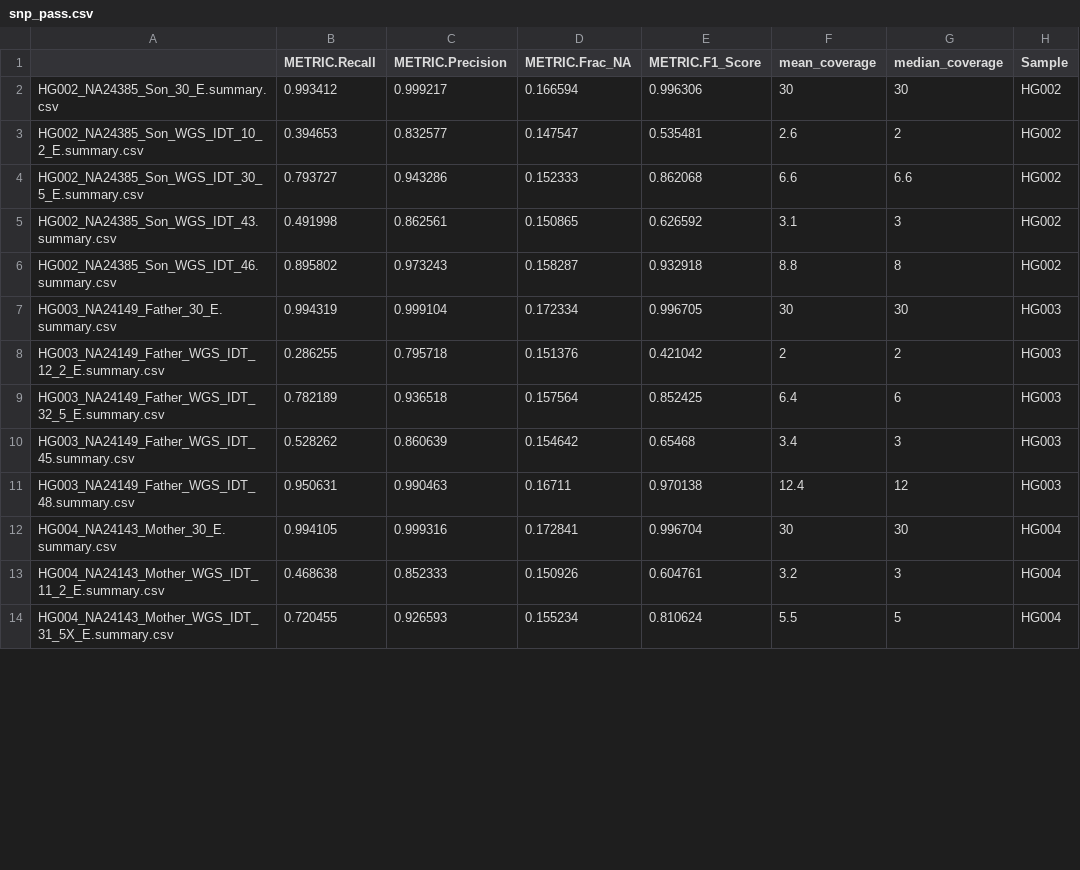
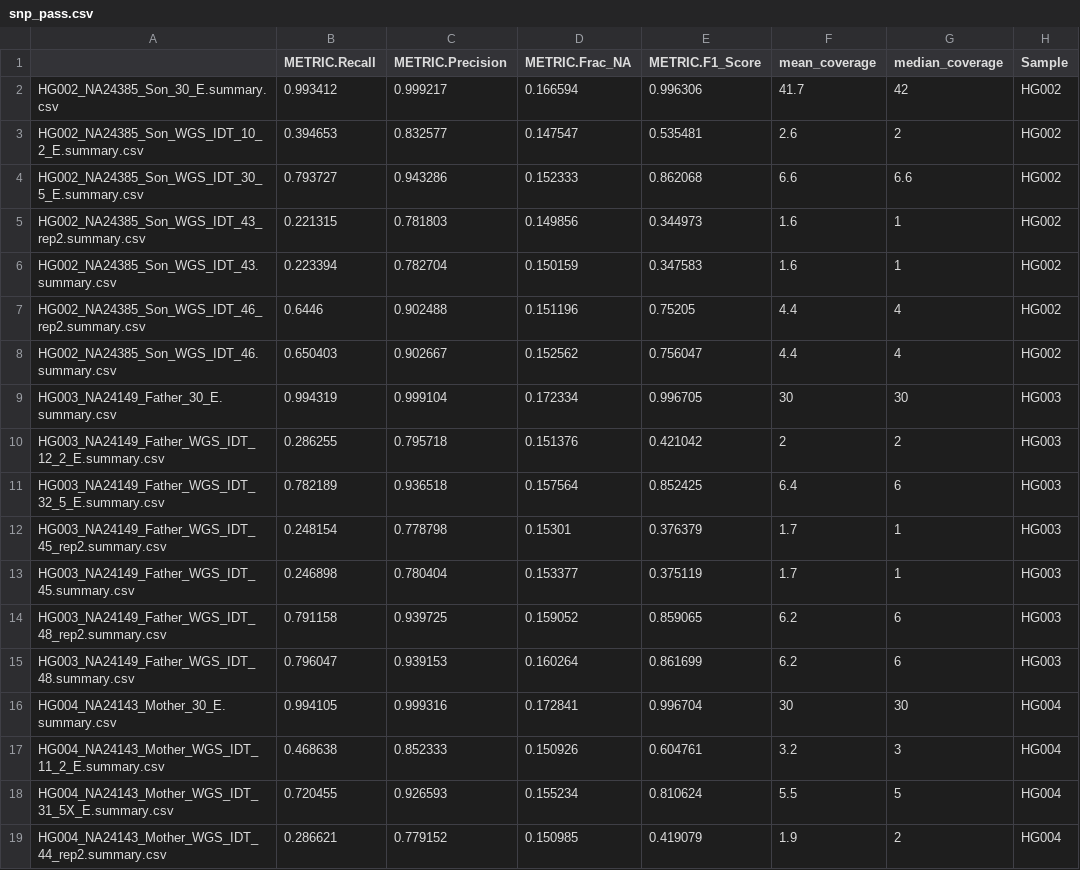
Before and after one commit to c53wei/ExomePLUS_benchmark, a CSV file: metrics_by_sample/metric_data/illumina_WGS/snp_pass.csv, drawn as a sheet; only a part is shown; the diff covers the shown part only.

```diff
--- a/metrics_by_sample/metric_data/illumina_WGS/snp_pass.csv
+++ b/metrics_by_sample/metric_data/illumina_WGS/snp_pass.csv
@@ -1,7 +1,9 @@
 "","METRIC.Recall","METRIC.Precision","METRIC.Frac_NA","METRIC.F1_Score","mean_coverage","median_coverage","Sample"
-"HG002_NA24385_Son_30_E.summary.csv",0.993412,0.999217,0.166594,0.996306,30,30,"HG002"
+"HG002_NA24385_Son_30_E.summary.csv",0.993412,0.999217,0.166594,0.996306,41.7,42,"HG002"
 "HG002_NA24385_Son_WGS_IDT_10_2_E.summary.csv",0.394653,0.832577,0.147547,0.535481,2.6,2,"HG002"
 "HG002_NA24385_Son_WGS_IDT_30_5_E.summary.csv",0.793727,0.943286,0.152333,0.862068,6.6,6.6,"HG002"
-"HG002_NA24385_Son_WGS_IDT_43.summary.csv",0.491998,0.862561,0.150865,0.626592,3.1,3,"HG002"
-"HG002_NA24385_Son_WGS_IDT_46.summary.csv",0.895802,0.973243,0.158287,0.932918,8.8,8,"HG002"
+"HG002_NA24385_Son_WGS_IDT_43_rep2.summary.csv",0.221315,0.781803,0.149856,0.344973,1.6,1,"HG002"
+"HG002_NA24385_Son_WGS_IDT_43.summary.csv",0.223394,0.782704,0.150159,0.347583,1.6,1,"HG002"
+"HG002_NA24385_Son_WGS_IDT_46_rep2.summary.csv",0.6446,0.902488,0.151196,0.75205,4.4,4,"HG002"
+"HG002_NA24385_Son_WGS_IDT_46.summary.csv",0.650403,0.902667,0.152562,0.756047,4.4,4,"HG002"
 "HG003_NA24149_Father_30_E.summary.csv",0.994319,0.999104,0.172334,0.996705,30,30,"HG003"
@@ -9,4 +11,6 @@
 "HG003_NA24149_Father_WGS_IDT_32_5_E.summary.csv",0.782189,0.936518,0.157564,0.852425,6.4,6,"HG003"
-"HG003_NA24149_Father_WGS_IDT_45.summary.csv",0.528262,0.860639,0.154642,0.65468,3.4,3,"HG003"
-"HG003_NA24149_Father_WGS_IDT_48.summary.csv",0.950631,0.990463,0.16711,0.970138,12.4,12,"HG003"
+"HG003_NA24149_Father_WGS_IDT_45_rep2.summary.csv",0.248154,0.778798,0.15301,0.376379,1.7,1,"HG003"
+"HG003_NA24149_Father_WGS_IDT_45.summary.csv",0.246898,0.780404,0.153377,0.375119,1.7,1,"HG003"
+"HG003_NA24149_Father_WGS_IDT_48_rep2.summary.csv",0.791158,0.939725,0.159052,0.859065,6.2,6,"HG003"
+"HG003_NA24149_Father_WGS_IDT_48.summary.csv",0.796047,0.939153,0.160264,0.861699,6.2,6,"HG003"
 "HG004_NA24143_Mother_30_E.summary.csv",0.994105,0.999316,0.172841,0.996704,30,30,"HG004"
@@ -14 +18,2 @@
 "HG004_NA24143_Mother_WGS_IDT_31_5X_E.summary.csv",0.720455,0.926593,0.155234,0.810624,5.5,5,"HG004"
+"HG004_NA24143_Mother_WGS_IDT_44_rep2.summary.csv",0.286621,0.779152,0.150985,0.419079,1.9,2,"HG004"
```
Also changed, not shown: 1 added row and 12 edited cells elsewhere in this file, metrics_by_sample/metric_data/illumina_WGS/indel_all.csv, metrics_by_sample/metric_data/illumina_WGS/indel_pass.csv, 4 other files.
